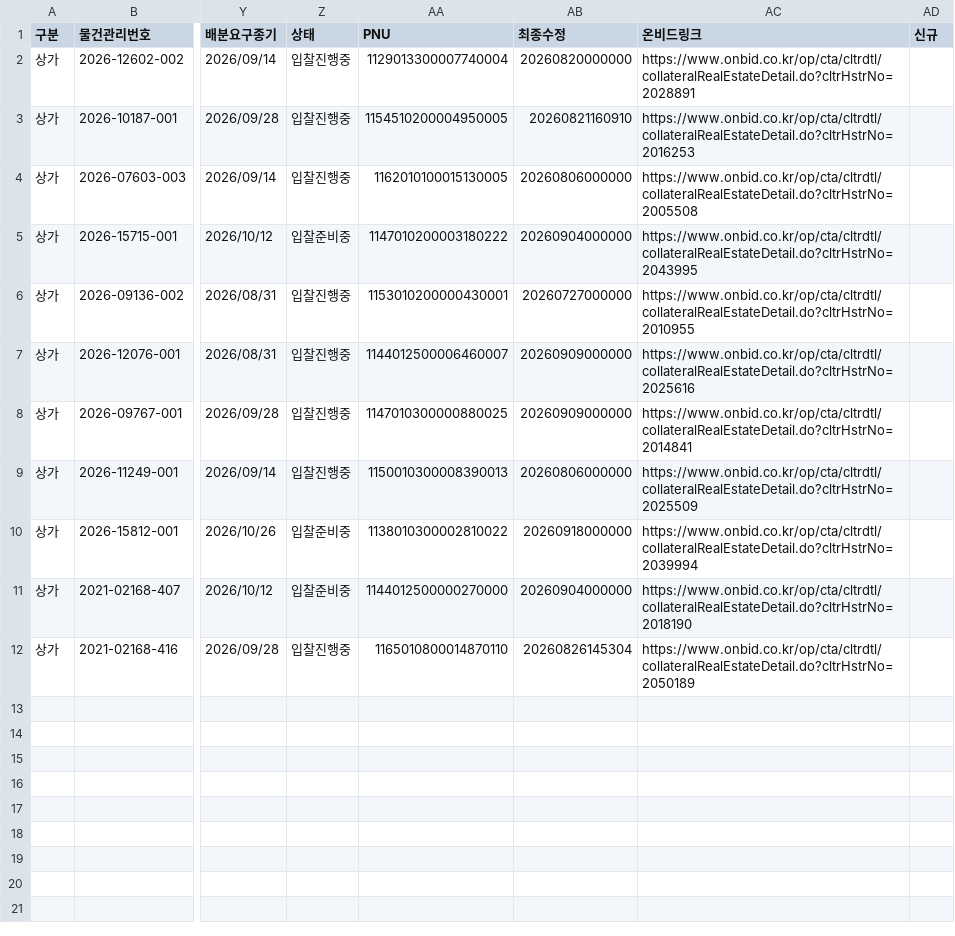
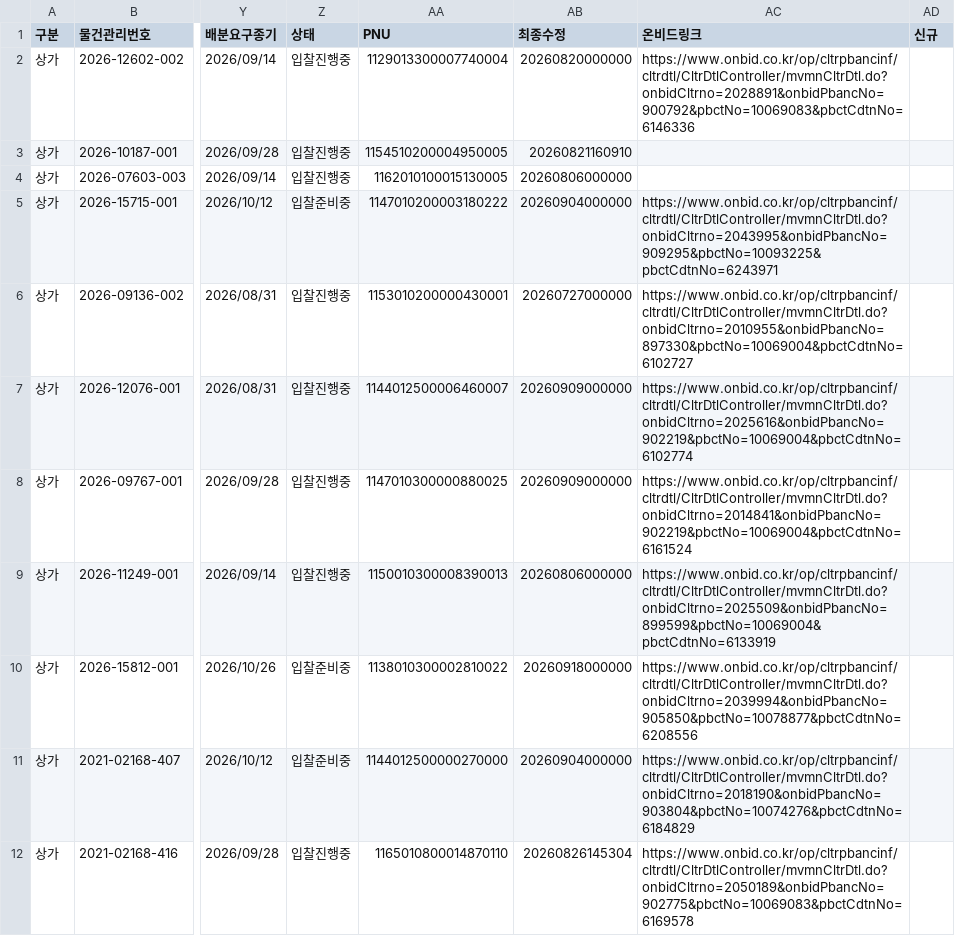
Before and after one commit to attaboy77/onbid-monitor, a CSV file: data/onbid_commercial_2026-10-14.csv, drawn as a sheet; only a part is shown, gaps mark what is left out; the diff names each change by its address in the sheet, - before the commit and + after, or states it on an @@ line.

```diff
--- a/data/onbid_commercial_2026-10-14.csv
+++ b/data/onbid_commercial_2026-10-14.csv
-AC2 (온비드링크): https://www.onbid.co.kr/op/cta/cltrdtl/collateralRealEstateDetail.do?cltrHstrNo=2028891
+AC2 (온비드링크): https://www.onbid.co.kr/op/cltrpbancinf/cltrdtl/CltrDtlController/mvmnCltrDtl.do?onbidCltrno=2028891&onbidPbancNo=900792&pbctNo=10069083&pbctCdtnNo=6146336
-AC3 (온비드링크): https://www.onbid.co.kr/op/cta/cltrdtl/collateralRealEstateDetail.do?cltrHstrNo=2016253
+AC3 (온비드링크): (empty)
-AC4 (온비드링크): https://www.onbid.co.kr/op/cta/cltrdtl/collateralRealEstateDetail.do?cltrHstrNo=2005508
+AC4 (온비드링크): (empty)
-AC5 (온비드링크): https://www.onbid.co.kr/op/cta/cltrdtl/collateralRealEstateDetail.do?cltrHstrNo=2043995
+AC5 (온비드링크): https://www.onbid.co.kr/op/cltrpbancinf/cltrdtl/CltrDtlController/mvmnCltrDtl.do?onbidCltrno=2043995&onbidPbancNo=909295&pbctNo=10093225&pbctCdtnNo=6243971
-AC6 (온비드링크): https://www.onbid.co.kr/op/cta/cltrdtl/collateralRealEstateDetail.do?cltrHstrNo=2010955
+AC6 (온비드링크): https://www.onbid.co.kr/op/cltrpbancinf/cltrdtl/CltrDtlController/mvmnCltrDtl.do?onbidCltrno=2010955&onbidPbancNo=897330&pbctNo=10069004&pbctCdtnNo=6102727
-AC7 (온비드링크): https://www.onbid.co.kr/op/cta/cltrdtl/collateralRealEstateDetail.do?cltrHstrNo=2025616
+AC7 (온비드링크): https://www.onbid.co.kr/op/cltrpbancinf/cltrdtl/CltrDtlController/mvmnCltrDtl.do?onbidCltrno=2025616&onbidPbancNo=902219&pbctNo=10069004&pbctCdtnNo=6102774
-AC8 (온비드링크): https://www.onbid.co.kr/op/cta/cltrdtl/collateralRealEstateDetail.do?cltrHstrNo=2014841
+AC8 (온비드링크): https://www.onbid.co.kr/op/cltrpbancinf/cltrdtl/CltrDtlController/mvmnCltrDtl.do?onbidCltrno=2014841&onbidPbancNo=902219&pbctNo=10069004&pbctCdtnNo=6161524
-AC9 (온비드링크): https://www.onbid.co.kr/op/cta/cltrdtl/collateralRealEstateDetail.do?cltrHstrNo=2025509
+AC9 (온비드링크): https://www.onbid.co.kr/op/cltrpbancinf/cltrdtl/CltrDtlController/mvmnCltrDtl.do?onbidCltrno=2025509&onbidPbancNo=899599&pbctNo=10069004&pbctCdtnNo=6133919
-AC10 (온비드링크): https://www.onbid.co.kr/op/cta/cltrdtl/collateralRealEstateDetail.do?cltrHstrNo=2039994
+AC10 (온비드링크): https://www.onbid.co.kr/op/cltrpbancinf/cltrdtl/CltrDtlController/mvmnCltrDtl.do?onbidCltrno=2039994&onbidPbancNo=905850&pbctNo=10078877&pbctCdtnNo=6208556
-AC11 (온비드링크): https://www.onbid.co.kr/op/cta/cltrdtl/collateralRealEstateDetail.do?cltrHstrNo=2018190
+AC11 (온비드링크): https://www.onbid.co.kr/op/cltrpbancinf/cltrdtl/CltrDtlController/mvmnCltrDtl.do?onbidCltrno=2018190&onbidPbancNo=903804&pbctNo=10074276&pbctCdtnNo=6184829
-AC12 (온비드링크): https://www.onbid.co.kr/op/cta/cltrdtl/collateralRealEstateDetail.do?cltrHstrNo=2050189
+AC12 (온비드링크): https://www.onbid.co.kr/op/cltrpbancinf/cltrdtl/CltrDtlController/mvmnCltrDtl.do?onbidCltrno=2050189&onbidPbancNo=902775&pbctNo=10069083&pbctCdtnNo=6169578
```
Also changed, not shown: data/onbid_commercial_2026-10-15.csv, data/onbid_commercial_detail_2026-10-14.csv, 48 other files.
